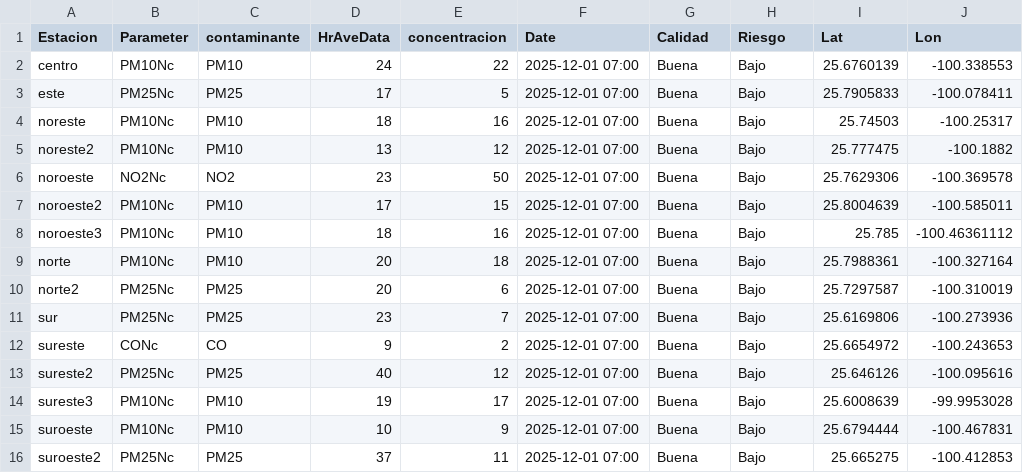
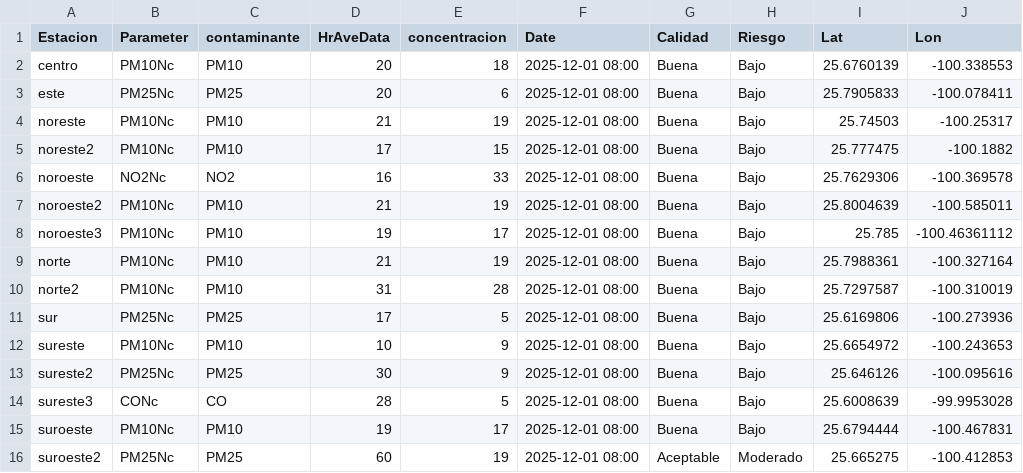
Before and after one commit to LuisRodarteC/AIRENL, a CSV file: aire_monterrey.csv, drawn as a sheet; only a part is shown; the diff names each change by its address in the sheet, - before the commit and + after, or states it on an @@ line.

```diff
--- a/aire_monterrey.csv
+++ b/aire_monterrey.csv
-D2 (HrAveData): 24
+D2 (HrAveData): 20
-E2 (concentracion): 22
+E2 (concentracion): 18
-F2:F16 (Date): 2025-12-01 07:00
+F2:F16 (Date): 2025-12-01 08:00
-D3 (HrAveData): 17
+D3 (HrAveData): 20
-E3 (concentracion): 5
+E3 (concentracion): 6
-D4 (HrAveData): 18
+D4 (HrAveData): 21
-E4 (concentracion): 16
+E4 (concentracion): 19
-D5 (HrAveData): 13
+D5 (HrAveData): 17
-E5 (concentracion): 12
+E5 (concentracion): 15
-D6 (HrAveData): 23
+D6 (HrAveData): 16
-E6 (concentracion): 50
+E6 (concentracion): 33
-D7 (HrAveData): 17
+D7 (HrAveData): 21
-E7 (concentracion): 15
+E7 (concentracion): 19
-D8 (HrAveData): 18
+D8 (HrAveData): 19
-E8 (concentracion): 16
+E8 (concentracion): 17
-D9 (HrAveData): 20
+D9 (HrAveData): 21
-E9 (concentracion): 18
+E9 (concentracion): 19
-B10 (Parameter): PM25Nc
+B10 (Parameter): PM10Nc
-C10 (contaminante): PM25
+C10 (contaminante): PM10
-D10 (HrAveData): 20
+D10 (HrAveData): 31
-E10 (concentracion): 6
+E10 (concentracion): 28
-D11 (HrAveData): 23
+D11 (HrAveData): 17
-E11 (concentracion): 7
+E11 (concentracion): 5
-B12 (Parameter): CONc
+B12 (Parameter): PM10Nc
-C12 (contaminante): CO
+C12 (contaminante): PM10
-D12 (HrAveData): 9
+D12 (HrAveData): 10
-E12 (concentracion): 2
+E12 (concentracion): 9
-D13 (HrAveData): 40
+D13 (HrAveData): 30
-E13 (concentracion): 12
+E13 (concentracion): 9
-B14 (Parameter): PM10Nc
+B14 (Parameter): CONc
-C14 (contaminante): PM10
+C14 (contaminante): CO
-D14 (HrAveData): 19
+D14 (HrAveData): 28
-E14 (concentracion): 17
+E14 (concentracion): 5
-D15 (HrAveData): 10
+D15 (HrAveData): 19
-E15 (concentracion): 9
+E15 (concentracion): 17
-D16 (HrAveData): 37
+D16 (HrAveData): 60
-E16 (concentracion): 11
+E16 (concentracion): 19
-G16 (Calidad): Buena
+G16 (Calidad): Aceptable
-H16 (Riesgo): Bajo
+H16 (Riesgo): Moderado
```
Also changed, not shown: aire_indice_api_ancho.csv, aire_indice_api_ancho_historico.csv.
